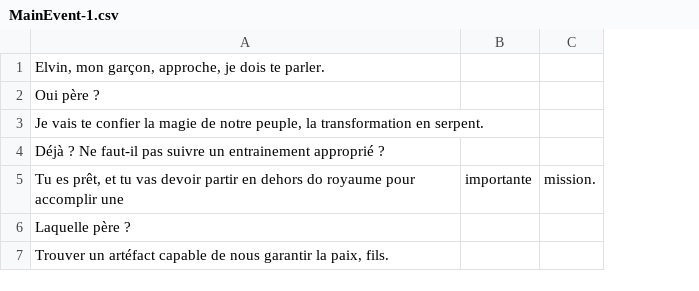
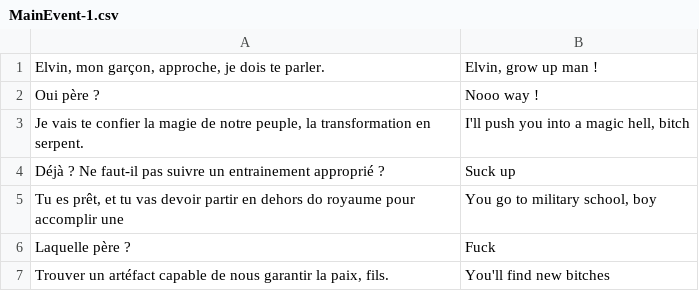
Before and after one commit to JulienGuenard/Nahash, a CSV file: Assets/MainEvent-1.csv, drawn as a sheet; removed rows and columns are numbered as before the commit, all else as after; the diff names each change by its address in the sheet, - before the commit and + after, or states it on an @@ line.

```diff
--- a/Assets/MainEvent-1.csv
+++ b/Assets/MainEvent-1.csv
-column B, row 5: importante
-column C, row 5: mission.
+column B, rows 1-7: Elvin, grow up man ! | Nooo way ! | I'll push you into a magic hell, bitch | Suck up | You go to military school, boy | Fuck | You'll find new bitches
```
Also changed, not shown: 4 other files.
